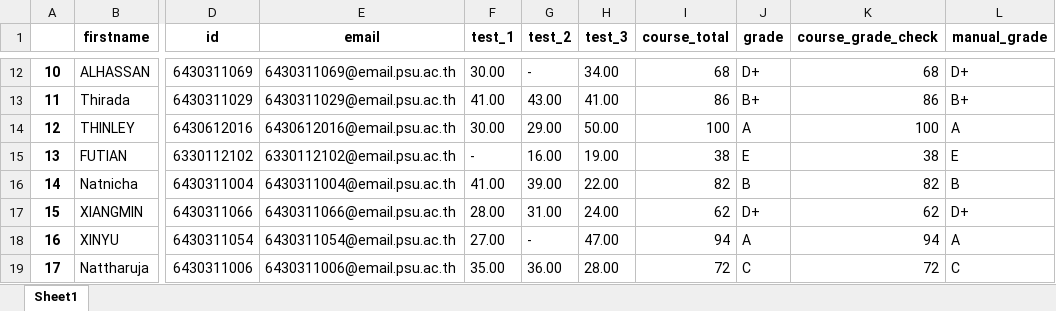
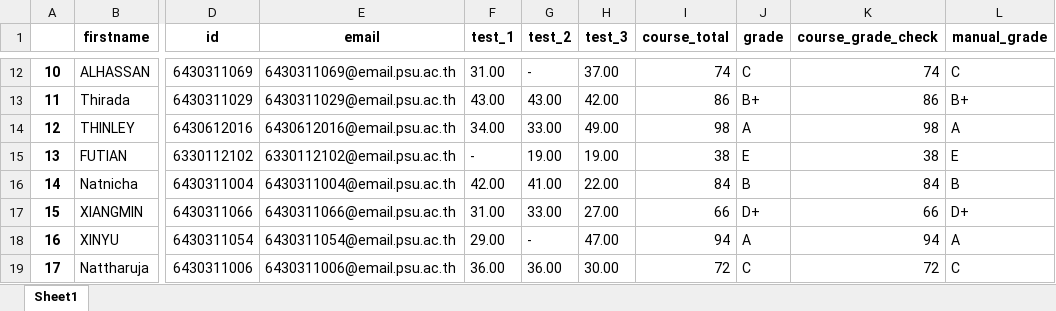
Before and after one commit to CommanderCrowCode/teaching, an Excel workbook: cpr/2022-1/check.xlsx, sheet Sheet1, drawn as a sheet; only a part is shown, gaps mark what is left out; values as stored, in another font and other column widths than the file's, no borders; the diff covers the shown part only; the diff names each change by its address in the sheet, - before the commit and + after, or states it on an @@ line.

```diff
--- a/cpr/2022-1/check.xlsx (sheet Sheet1)
+++ b/cpr/2022-1/check.xlsx (sheet Sheet1)
-F12 (test_1): 30.00
+F12 (test_1): 31.00
-H12 (test_3): 34.00
+H12 (test_3): 37.00
-I12 (course_total): 68
+I12 (course_total): 74
-J12 (grade): D+
+J12 (grade): C
-K12 (course_grade_check): 68
+K12 (course_grade_check): 74
-L12 (manual_grade): D+
+L12 (manual_grade): C
-F13 (test_1): 41.00
+F13 (test_1): 43.00
-H13 (test_3): 41.00
+H13 (test_3): 42.00
-F14 (test_1): 30.00
+F14 (test_1): 34.00
-G14 (test_2): 29.00
+G14 (test_2): 33.00
-H14 (test_3): 50.00
+H14 (test_3): 49.00
-I14 (course_total): 100
+I14 (course_total): 98
-K14 (course_grade_check): 100
+K14 (course_grade_check): 98
-G15 (test_2): 16.00
+G15 (test_2): 19.00
-F16 (test_1): 41.00
+F16 (test_1): 42.00
-G16 (test_2): 39.00
+G16 (test_2): 41.00
-I16 (course_total): 82
+I16 (course_total): 84
-K16 (course_grade_check): 82
+K16 (course_grade_check): 84
-F17 (test_1): 28.00
+F17 (test_1): 31.00
-G17 (test_2): 31.00
+G17 (test_2): 33.00
-H17 (test_3): 24.00
+H17 (test_3): 27.00
-I17 (course_total): 62
+I17 (course_total): 66
-K17 (course_grade_check): 62
+K17 (course_grade_check): 66
-F18 (test_1): 27.00
+F18 (test_1): 29.00
-F19 (test_1): 35.00
+F19 (test_1): 36.00
-H19 (test_3): 28.00
+H19 (test_3): 30.00
```
Also changed, not shown: 279 edited cells elsewhere in this sheet, 4 other files.
